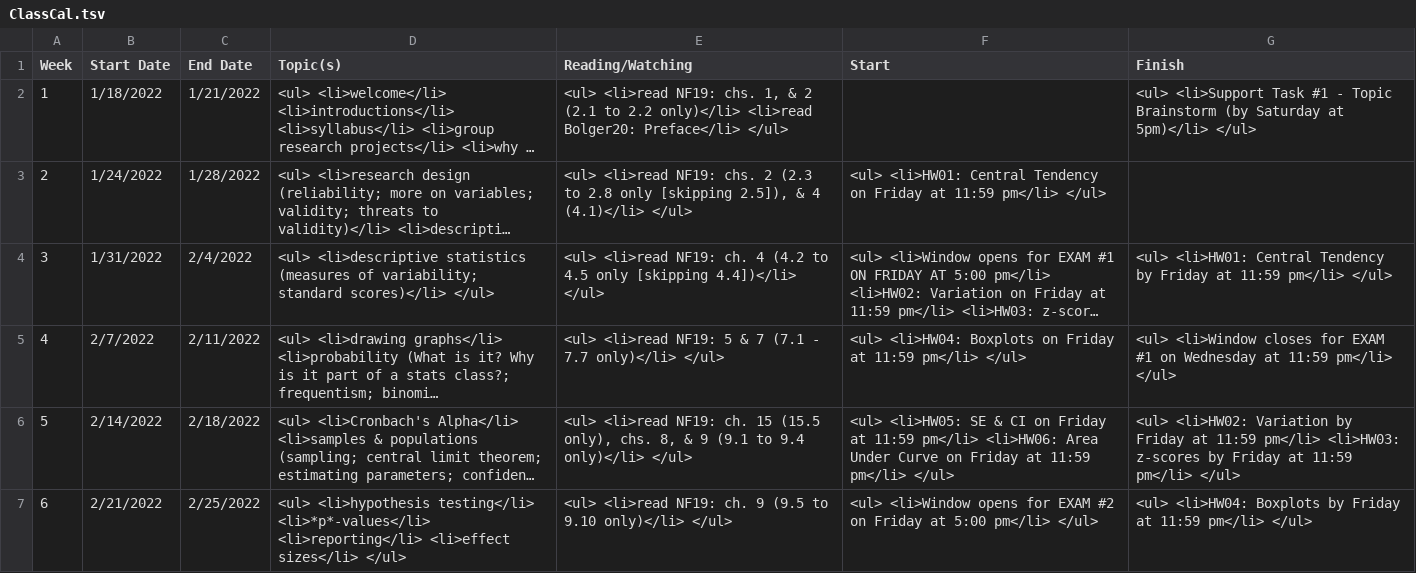
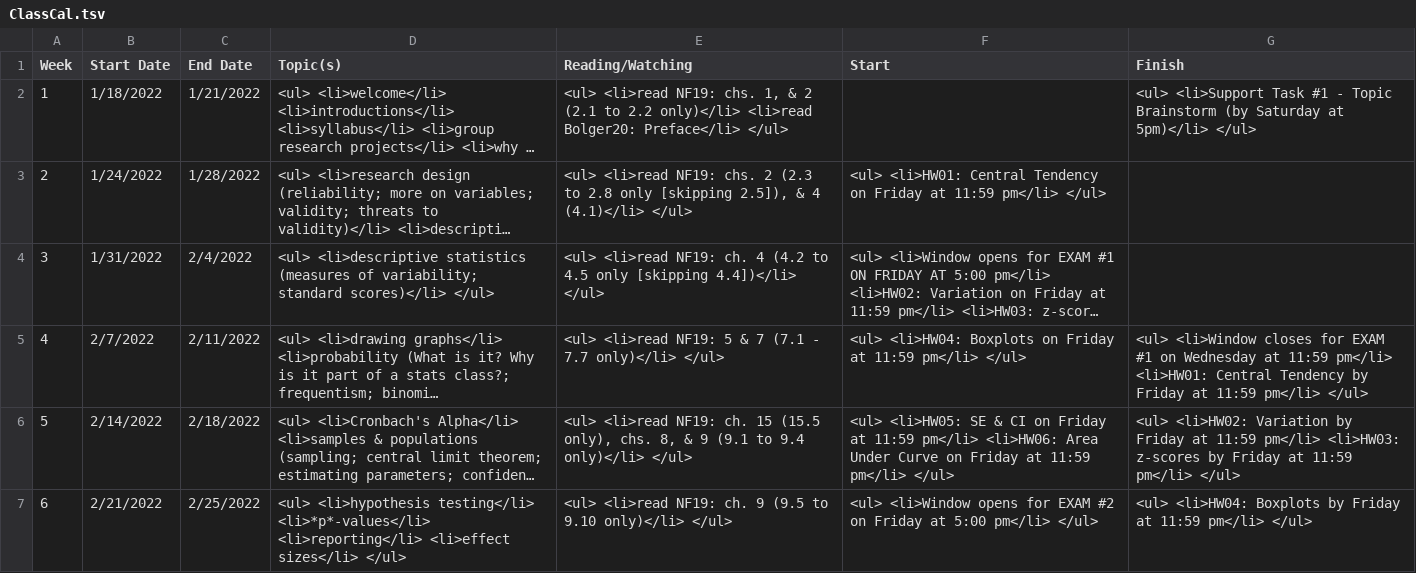
Before and after one commit to patrickabolger/PSYC-301-Syllabus-Spring-2022, a TSV file: tables/ClassCal.tsv, drawn as a sheet; only a part is shown; long unchanged cells end in …; the diff names each change by its address in the sheet, - before the commit and + after, or states it on an @@ line.

Commit message:
moved HW1 due date forward

```diff
--- a/tables/ClassCal.tsv
+++ b/tables/ClassCal.tsv
-G4 (Finish): <ul> <li>HW01: Central Tendency by Friday at 11:59 pm</li> </ul>
+G4 (Finish): (empty)
-G5 (Finish): …11:59 pm</li> </ul>
+G5 (Finish): …11:59 pm</li> <li>HW01: Central Tendency by Friday at 11:59 pm</li> </ul>
```
Also changed, not shown: 1 other file.
